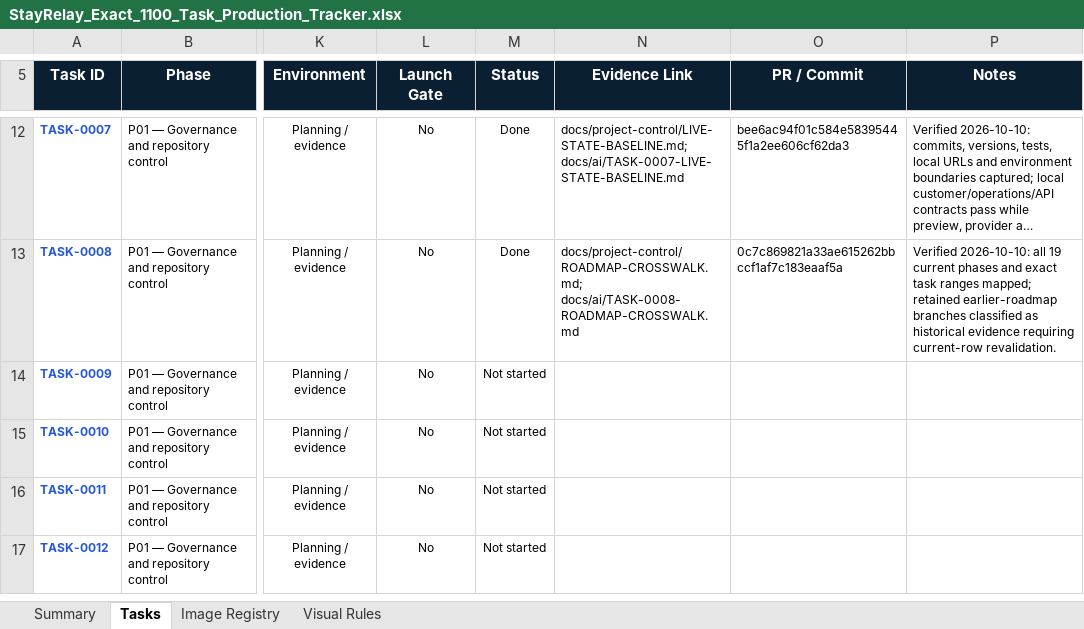
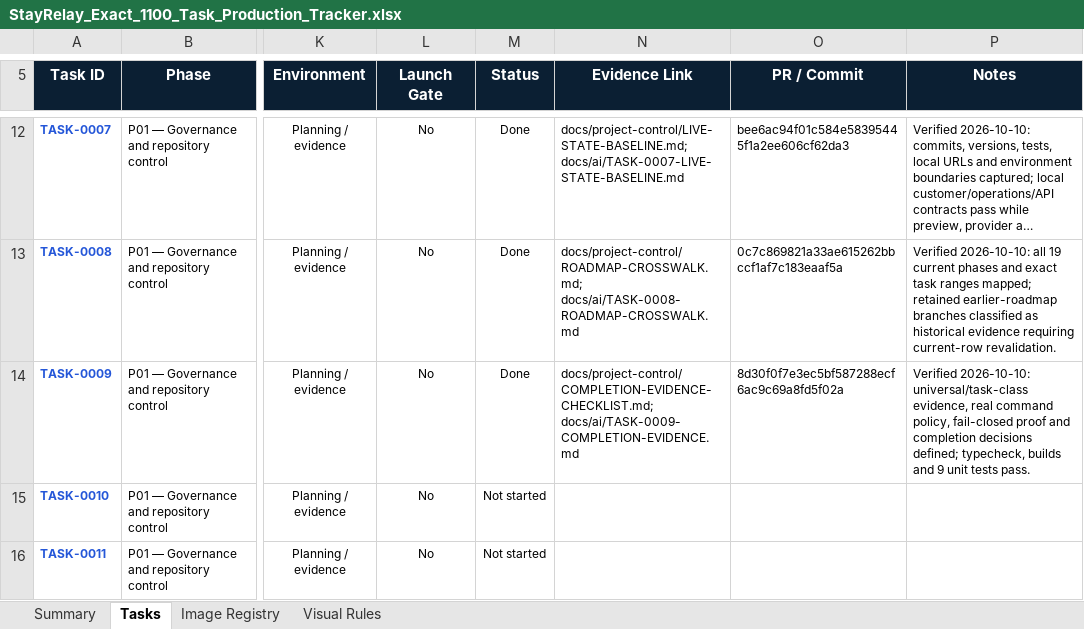
Before and after one commit to Yashwanthnikky228/stayrelay-hotel-platform, an Excel workbook: docs/project-control/StayRelay_Exact_1100_Task_Production_Tracker.xlsx, sheet Tasks, drawn as a sheet; only a part is shown, gaps mark what is left out; the shorter side is filled out with more unchanged rows; long unchanged cells end in …; values as stored, in another font and other column widths than the file's, no borders; conditional formats and table styles not drawn; the diff names each change by its address in the sheet, - before the commit and + after, or states it on an @@ line.

Commit message:
TASK-0009 record completion evidence checklist

```diff
--- a/docs/project-control/StayRelay_Exact_1100_Task_Production_Tracker.xlsx (sheet Tasks)
+++ b/docs/project-control/StayRelay_Exact_1100_Task_Production_Tracker.xlsx (sheet Tasks)
-M14 (Status): Not started
+M14 (Status): Done
-N14 (Evidence Link): (empty)
+N14 (Evidence Link): docs/project-control/COMPLETION-EVIDENCE-CHECKLIST.md; docs/ai/TASK-0009-COMPLETION-EVIDENCE.md
-O14 (PR / Commit): (empty)
+O14 (PR / Commit): 8d30f0f7e3ec5bf587288ecf6ac9c69a8fd5f02a
-P14 (Notes): (empty)
+P14 (Notes): Verified 2026-10-10: universal/task-class evidence, real command policy, fail-closed proof and completion decisions defined; typecheck, builds and 9 unit tests pass.
```
Also changed, not shown: 2 other files.
